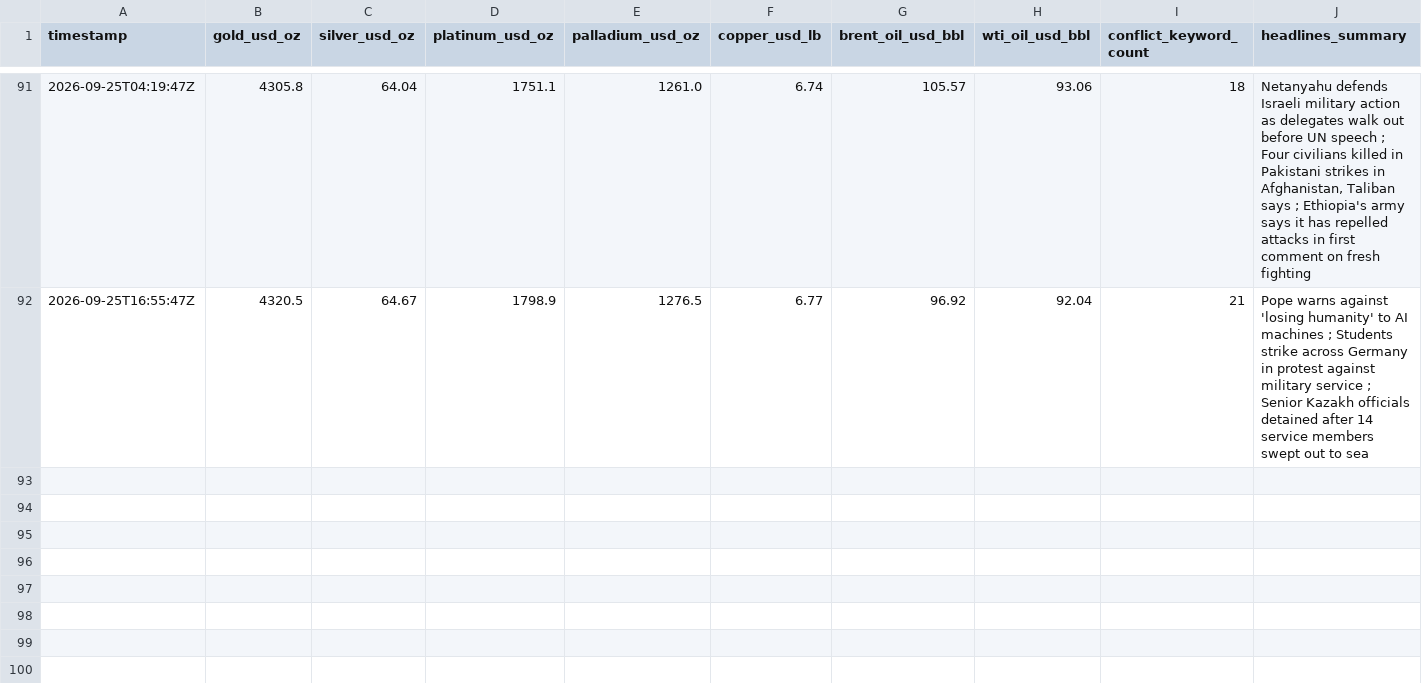
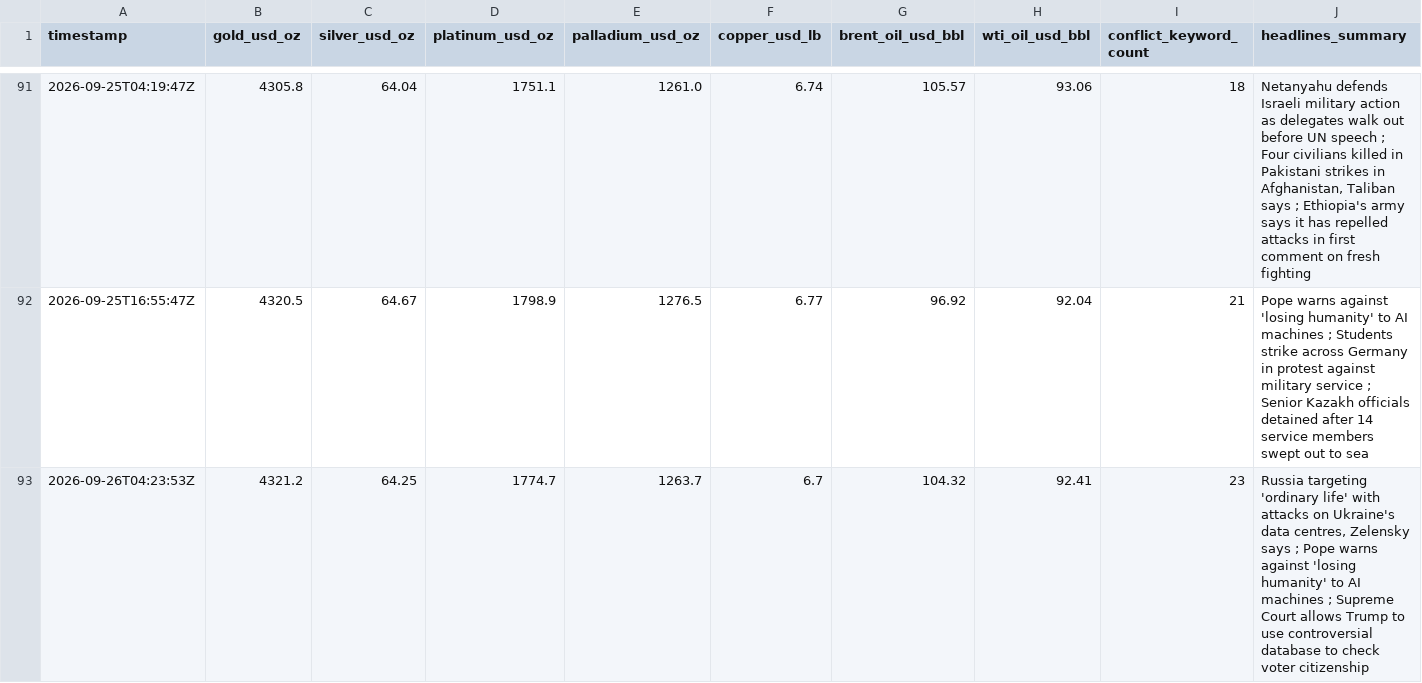
Before and after one commit to vulevu228/MacroConflictTracker, a CSV file: commodity_prices.csv, drawn as a sheet; only a part is shown, gaps mark what is left out.

```diff
--- a/commodity_prices.csv
+++ b/commodity_prices.csv
@@ -92 +92,2 @@ timestamp,gold_usd_oz,silver_usd_oz,platinum_usd_oz,palladium_usd_oz,copper_usd_
 2026-09-25T16:55:47Z,4320.5,64.67,1798.9,1276.5,6.77,96.92,92.04,21,Pope warns against 'losing humanity' to AI machines ; Students strike across Germany in protest against military service ; Senior Kazakh officials detained after 14 service members swept out to sea
+2026-09-26T04:23:53Z,4321.2,64.25,1774.7,1263.7,6.7,104.32,92.41,23,"Russia targeting 'ordinary life' with attacks on Ukraine's data centres, Zelensky says ; Pope warns against 'losing humanity' to AI machines ; Supreme Court allows Trump to use controversial database to check voter citizenship"
```
